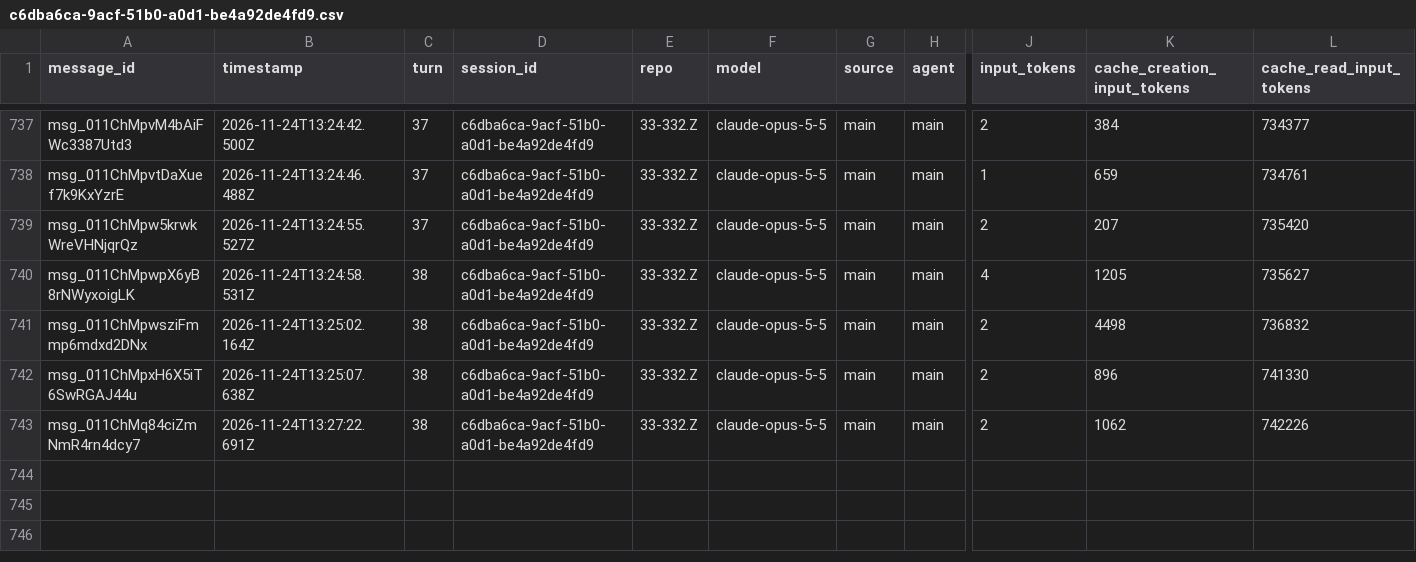
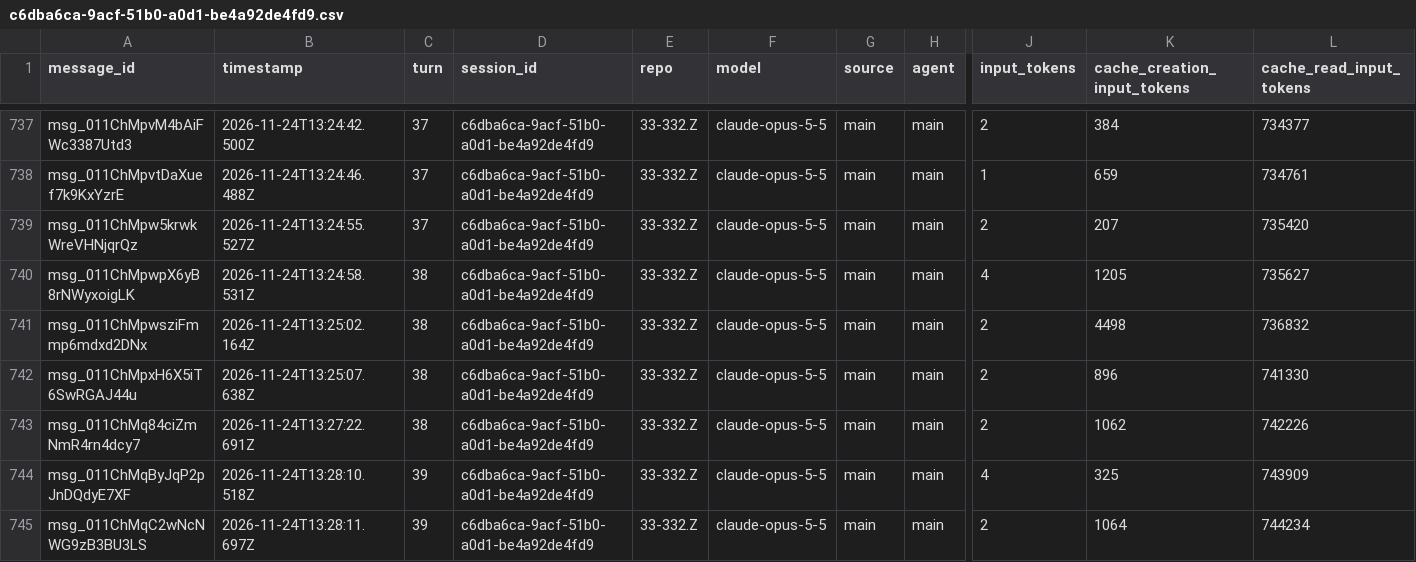
Before and after one commit to rhope-ops/33-332.Z, a CSV file: sessions/c6dba6ca-9acf-51b0-a0d1-be4a92de4fd9.csv, drawn as a sheet; only a part is shown, gaps mark what is left out; rows hold the shown columns only; the diff names each change by its address in the sheet, - before the commit and + after, or states it on an @@ line.

```diff
--- a/sessions/c6dba6ca-9acf-51b0-a0d1-be4a92de4fd9.csv
+++ b/sessions/c6dba6ca-9acf-51b0-a0d1-be4a92de4fd9.csv
+row 744: msg_011ChMqByJqP2pJnDQdyE7XF | 2026-11-24T13:28:10.518Z | 39 | c6dba6ca-9acf-51b0-a0d1-be4a92de4fd9 | 33-332.Z | claude-opus-5-5 | main | main | 4 | 325 | 743909
+row 745: msg_011ChMqC2wNcNWG9zB3BU3LS | 2026-11-24T13:28:11.697Z | 39 | c6dba6ca-9acf-51b0-a0d1-be4a92de4fd9 | 33-332.Z | claude-opus-5-5 | main | main | 2 | 1064 | 744234
```
